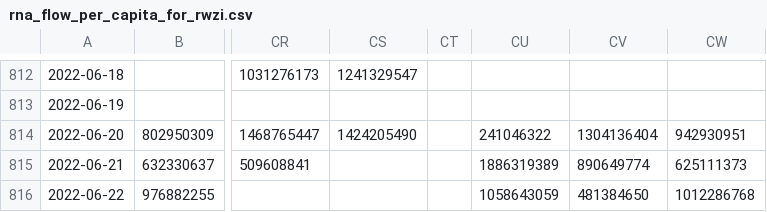
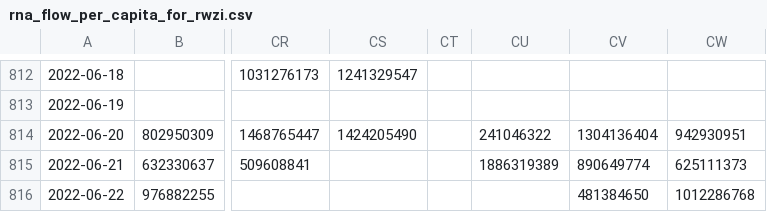
Before and after one commit to Sikerdebaard/poops-dont-lie-data, a CSV file: data/NLD/rna_flow_per_capita_for_rwzi.csv, drawn as a sheet; only a part is shown, gaps mark what is left out; the diff names each change by its address in the sheet, - before the commit and + after, or states it on an @@ line.

```diff
--- a/data/NLD/rna_flow_per_capita_for_rwzi.csv
+++ b/data/NLD/rna_flow_per_capita_for_rwzi.csv
-CU816: 1058643059
+CU816: (empty)
```
Also changed, not shown: data/NLD/rna_flow_per_capita_for_veiligheidsregio.csv, data/NLD/smoothed_rna_flow_per_capita_for_veiligheidsregio.csv, 11 other files.
